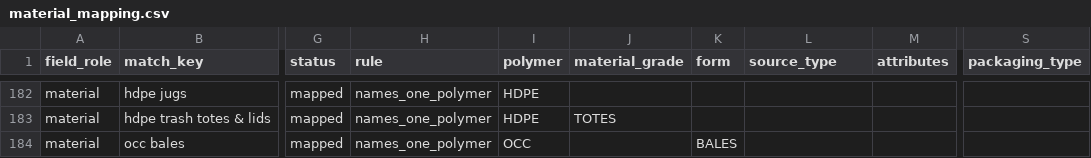
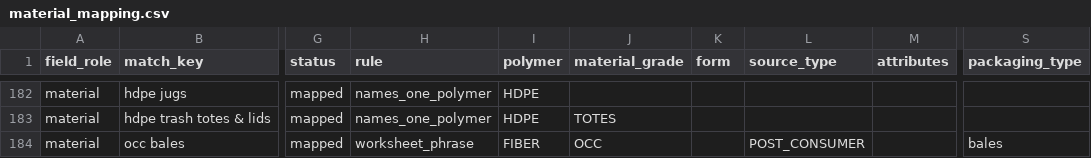
Before and after one commit to cryptoxdog/IB-Odoo_19, a CSV file: plasticos_material_profile/data/material_mapping.csv, drawn as a sheet; only a part is shown, gaps mark what is left out; the diff covers the shown part only; the diff names each change by its address in the sheet, - before the commit and + after, or states it on an @@ line.

```diff
--- a/plasticos_material_profile/data/material_mapping.csv
+++ b/plasticos_material_profile/data/material_mapping.csv
-H184 (rule): names_one_polymer
+H184 (rule): worksheet_phrase
-I184 (polymer): OCC
+I184 (polymer): FIBER
-J184 (material_grade): (empty)
+J184 (material_grade): OCC
-K184 (form): BALES
+K184 (form): (empty)
-L184 (source_type): (empty)
+L184 (source_type): POST_CONSUMER
-S184 (packaging_type): (empty)
+S184 (packaging_type): bales
```
Also changed, not shown: 68 edited cells elsewhere in this file, plasticos_crm_sync/data/vanillasoft_material_mapping.csv, 15 other files.
